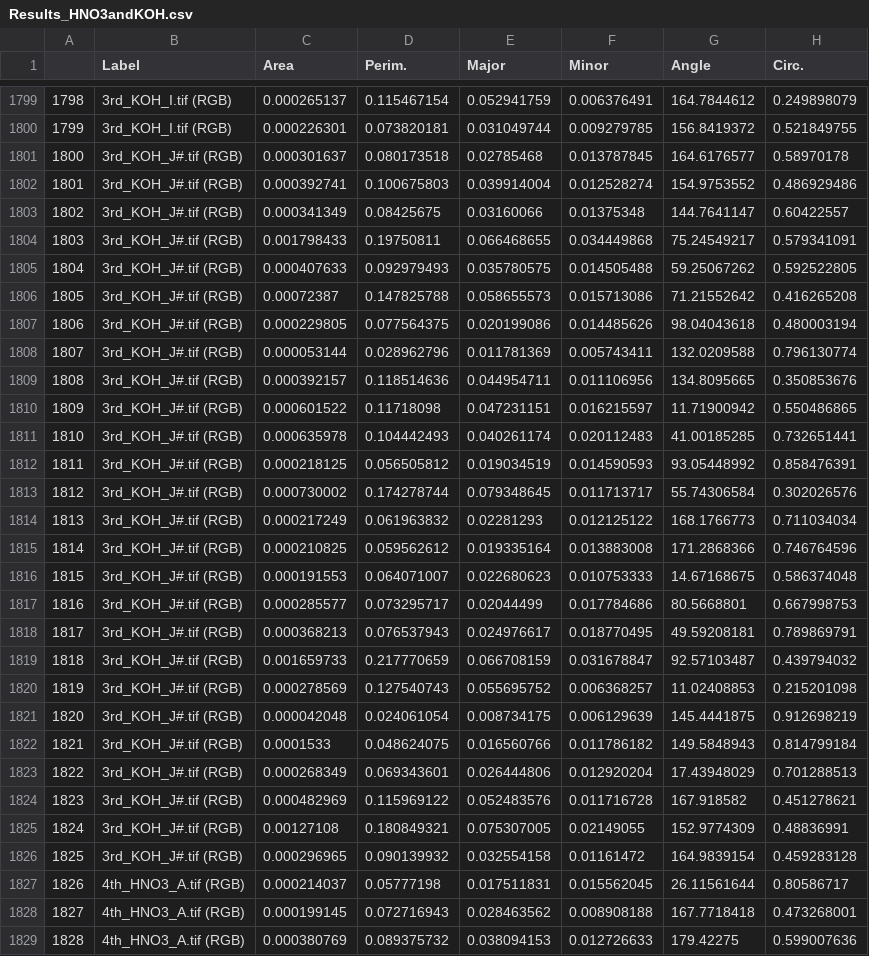
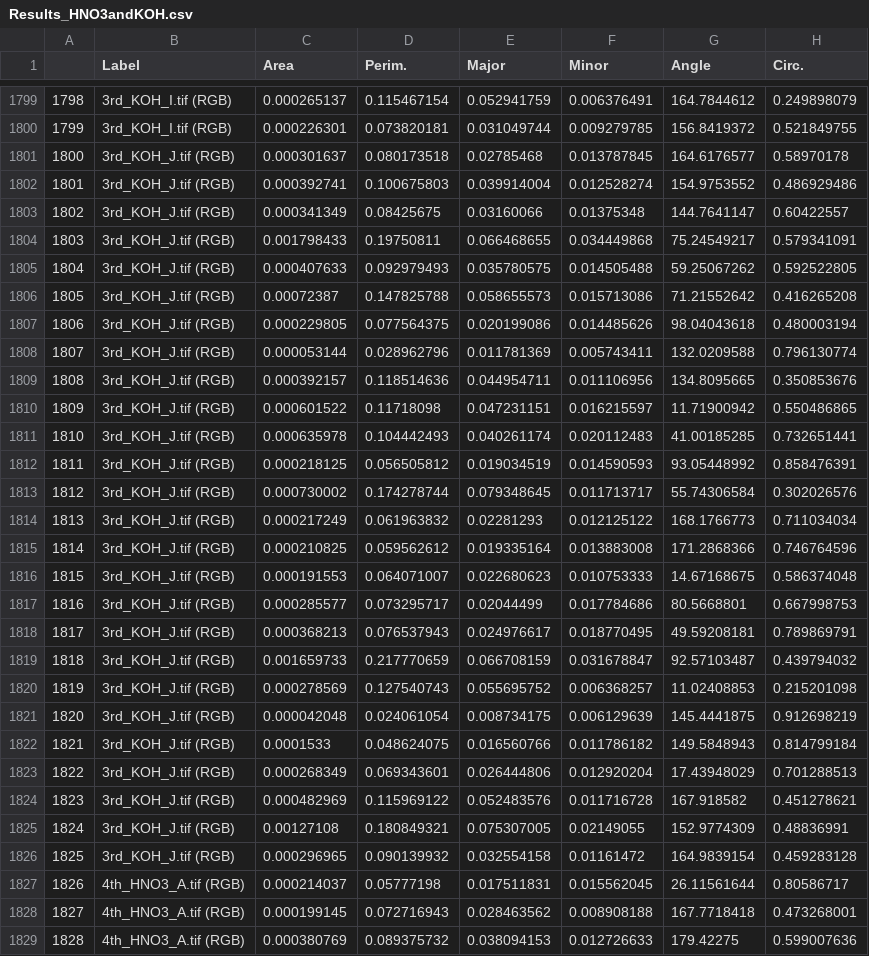
Before and after one commit to Margarita-Tsakiridou/Toward_a_standardized_procedure_for_charcoal_analysis, a CSV file: datasets/Image Analysis output/Results_HNO3andKOH.csv, drawn as a sheet; only a part is shown, gaps mark what is left out; the diff names each change by its address in the sheet, - before the commit and + after, or states it on an @@ line.

```diff
--- a/datasets/Image Analysis output/Results_HNO3andKOH.csv
+++ b/datasets/Image Analysis output/Results_HNO3andKOH.csv
-B1801:B1826 (Label): 3rd_KOH_J#.tif (RGB)
+B1801:B1826 (Label): 3rd_KOH_J.tif (RGB)
```
Also changed, not shown: 4 other files.
